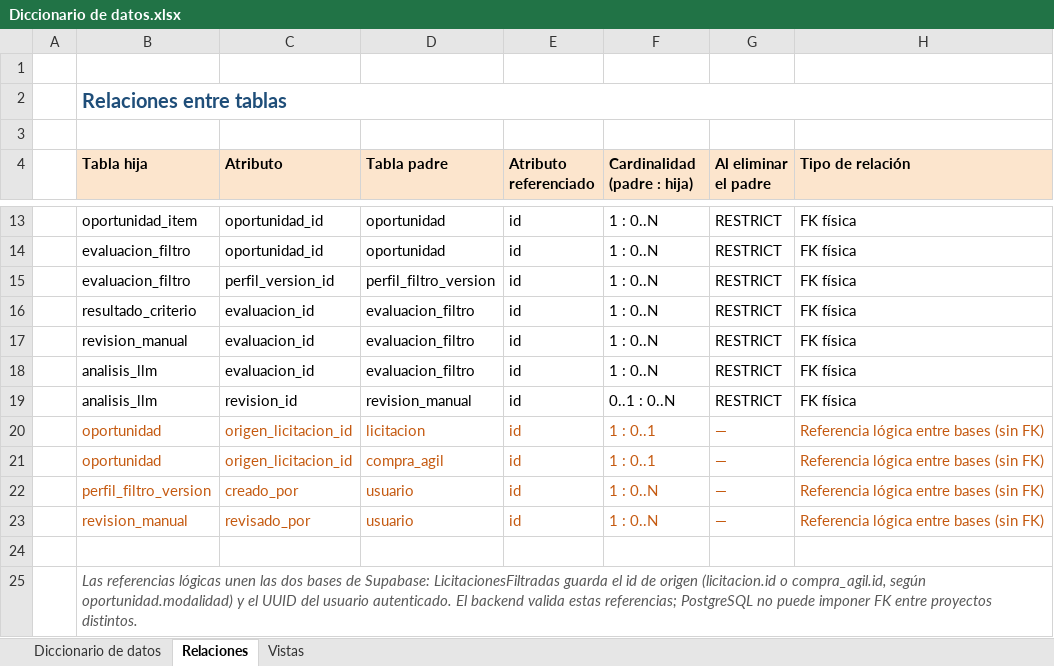
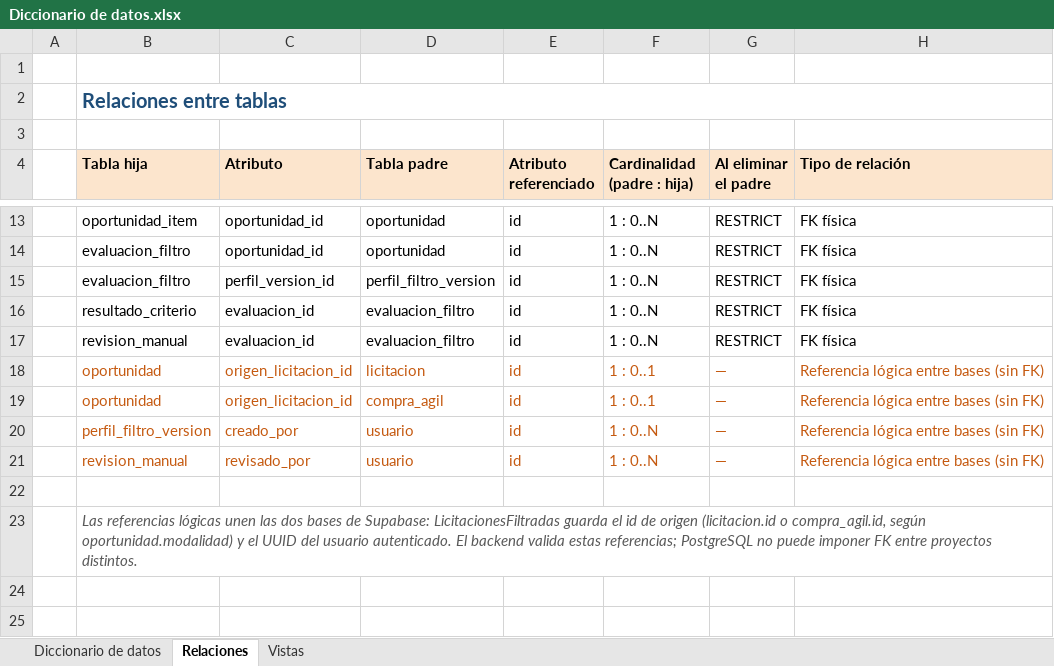
Before and after one commit to Thleighton/Capstone-Licing, an Excel workbook: licing/docs/modelo-datos/Diccionario de datos.xlsx, sheet Relaciones, drawn as a sheet; only a part is shown, gaps mark what is left out; values as stored, in another font and other column widths than the file's, no borders; the diff names each change by its address in the sheet, - before the commit and + after, or states it on an @@ line.

```diff
--- a/licing/docs/modelo-datos/Diccionario de datos.xlsx (sheet Relaciones)
+++ b/licing/docs/modelo-datos/Diccionario de datos.xlsx (sheet Relaciones)
-row 18:  | analisis_llm | evaluacion_id | evaluacion_filtro | id | 1 : 0..N | RESTRICT | FK física
-row 19:  | analisis_llm | revision_id | revision_manual | id | 0..1 : 0..N | RESTRICT | FK física
```
Also changed, not shown: sheet Diccionario de datos, sheet Vistas, 4 other files.
